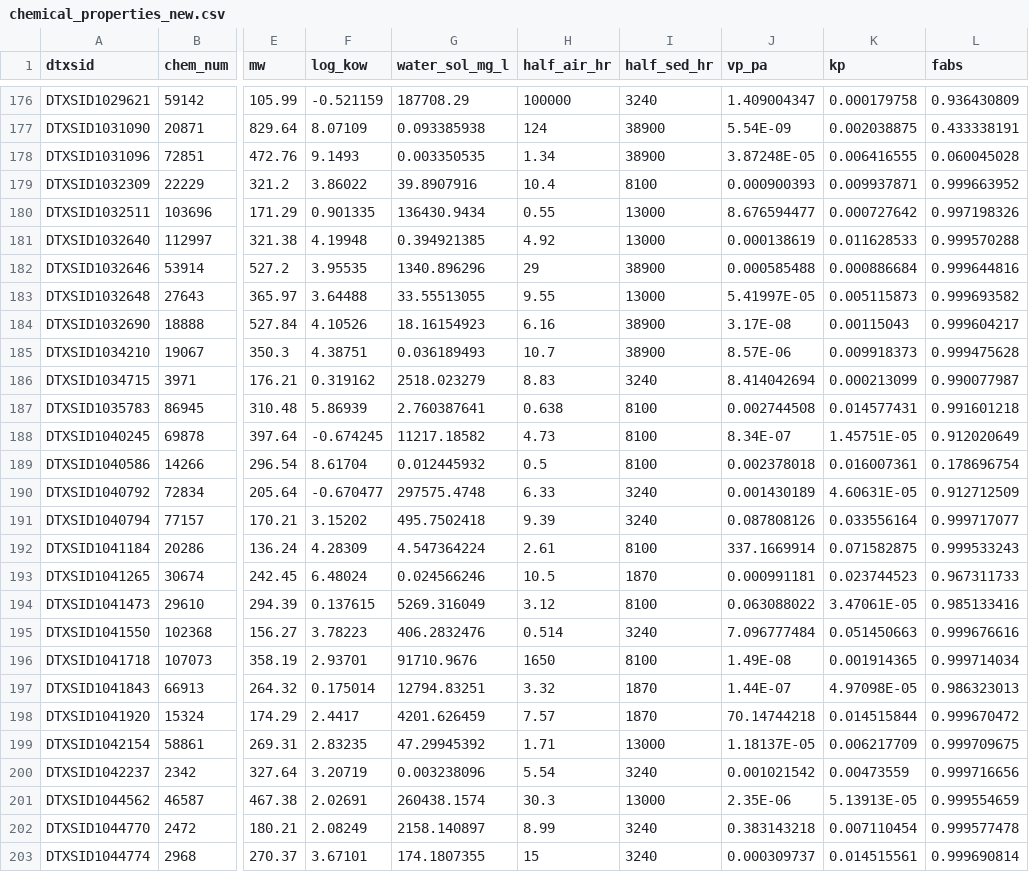
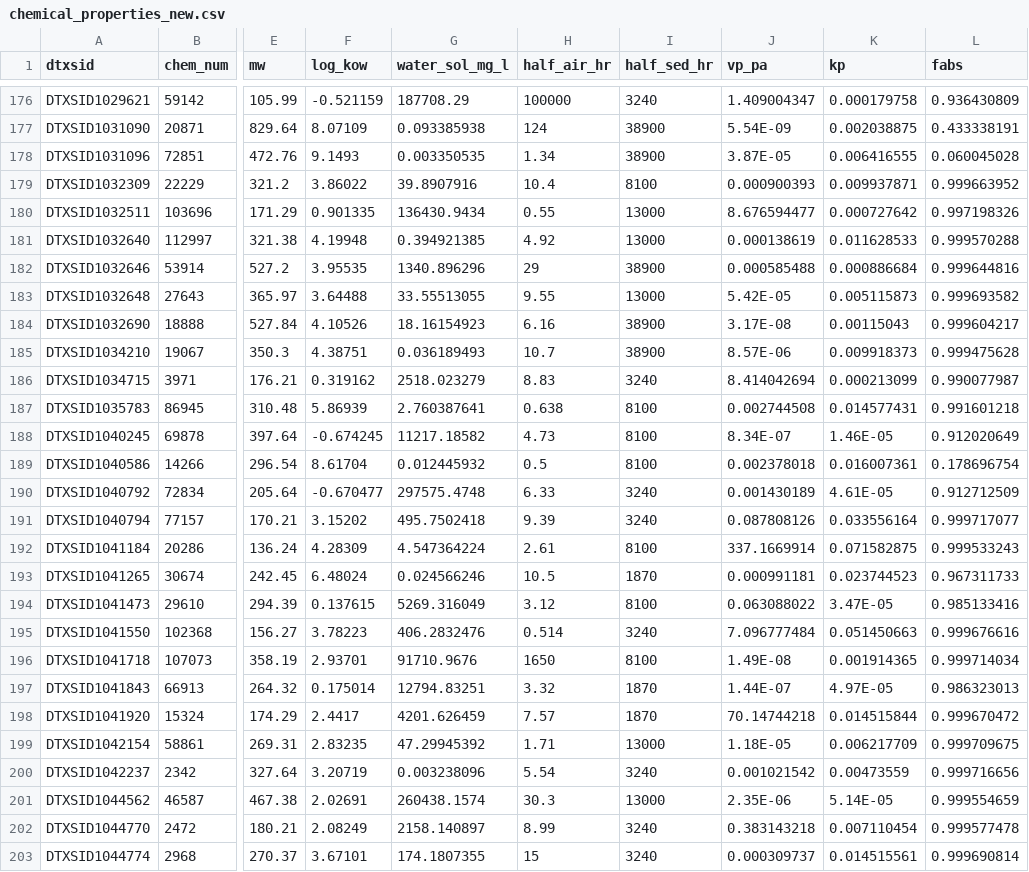
Before and after one commit to HumanExposure/source2dose, a CSV file: input/chemical_properties_new.csv, drawn as a sheet; only a part is shown, gaps mark what is left out; the diff covers the shown part only; the diff names each change by its address in the sheet, - before the commit and + after, or states it on an @@ line.

```diff
--- a/input/chemical_properties_new.csv
+++ b/input/chemical_properties_new.csv
-J178 (vp_pa): 3.87248E-05
+J178 (vp_pa): 3.87E-05
-J183 (vp_pa): 5.41997E-05
+J183 (vp_pa): 5.42E-05
-K188 (kp): 1.45751E-05
+K188 (kp): 1.46E-05
-K190 (kp): 4.60631E-05
+K190 (kp): 4.61E-05
-K194 (kp): 3.47061E-05
+K194 (kp): 3.47E-05
-K197 (kp): 4.97098E-05
+K197 (kp): 4.97E-05
-J199 (vp_pa): 1.18137E-05
+J199 (vp_pa): 1.18E-05
-K201 (kp): 5.13913E-05
+K201 (kp): 5.14E-05
```
Also changed, not shown: 176 edited cells elsewhere in this file, input/Compartment_fractions.csv, input/basal_vent.csv, 3 other files.
